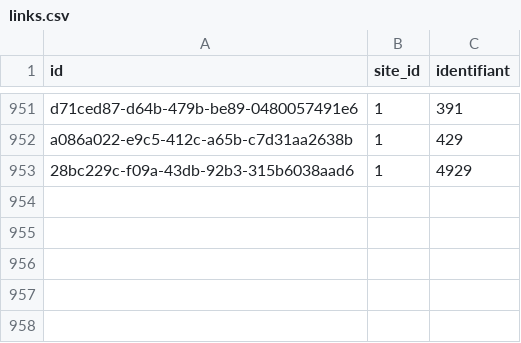
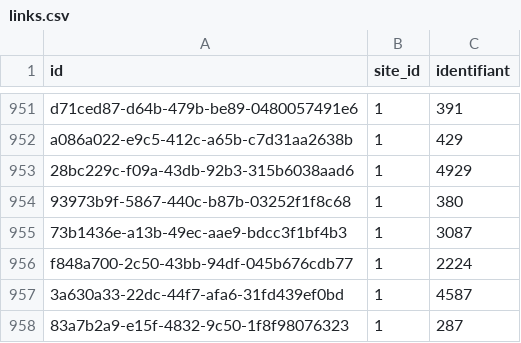
Before and after one commit to medina474/cinema-supabase, a CSV file: data/links.csv, drawn as a sheet; only a part is shown, gaps mark what is left out; the diff names each change by its address in the sheet, - before the commit and + after, or states it on an @@ line.

Commit message:
Update links.csv

```diff
--- a/data/links.csv
+++ b/data/links.csv
+row 954: 93973b9f-5867-440c-b87b-03252f1f8c68 | 1 | 380
+row 955: 73b1436e-a13b-49ec-aae9-bdcc3f1bf4b3 | 1 | 3087
+row 956: f848a700-2c50-43bb-94df-045b676cdb77 | 1 | 2224
+row 957: 3a630a33-22dc-44f7-afa6-31fd439ef0bd | 1 | 4587
+row 958: 83a7b2a9-e15f-4832-9c50-1f8f98076323 | 1 | 287
```
